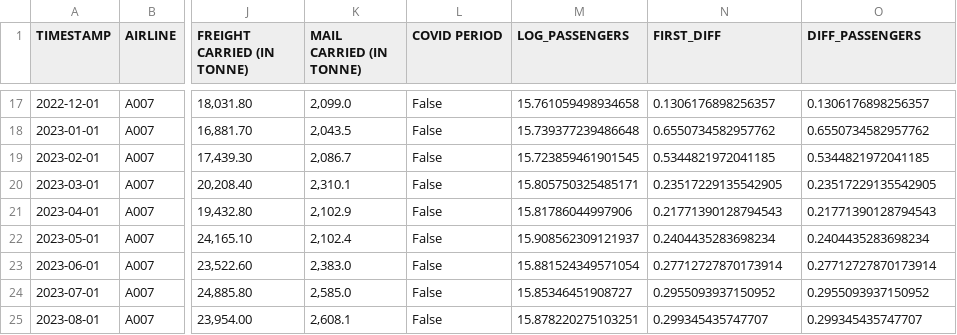
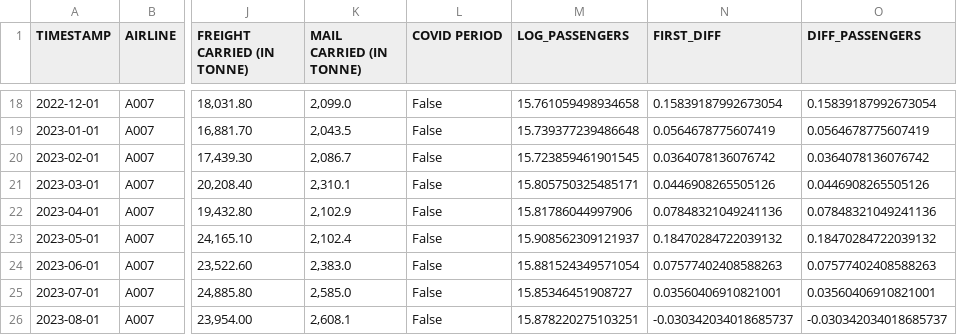
Before and after one commit to awezmehtab/cs215-assignments, a CSV file: A4/code/Test.csv, drawn as a sheet; only a part is shown, gaps mark what is left out; addresses are those after the commit; the diff covers the shown part only; the diff names each change by its address in the sheet, - before the commit and + after, or states it on an @@ line.

```diff
--- a/A4/code/Test.csv
+++ b/A4/code/Test.csv
-N18 (FIRST_DIFF): 0.1306176898256357
+N18 (FIRST_DIFF): 0.15839187992673054
-O18 (DIFF_PASSENGERS): 0.1306176898256357
+O18 (DIFF_PASSENGERS): 0.15839187992673054
-N19 (FIRST_DIFF): 0.6550734582957762
+N19 (FIRST_DIFF): 0.0564678775607419
-O19 (DIFF_PASSENGERS): 0.6550734582957762
+O19 (DIFF_PASSENGERS): 0.0564678775607419
-N20 (FIRST_DIFF): 0.5344821972041185
+N20 (FIRST_DIFF): 0.0364078136076742
-O20 (DIFF_PASSENGERS): 0.5344821972041185
+O20 (DIFF_PASSENGERS): 0.0364078136076742
-N21 (FIRST_DIFF): 0.23517229135542905
+N21 (FIRST_DIFF): 0.0446908265505126
-O21 (DIFF_PASSENGERS): 0.23517229135542905
+O21 (DIFF_PASSENGERS): 0.0446908265505126
-N22 (FIRST_DIFF): 0.21771390128794543
+N22 (FIRST_DIFF): 0.07848321049241136
-O22 (DIFF_PASSENGERS): 0.21771390128794543
+O22 (DIFF_PASSENGERS): 0.07848321049241136
-N23 (FIRST_DIFF): 0.2404435283698234
+N23 (FIRST_DIFF): 0.18470284722039132
-O23 (DIFF_PASSENGERS): 0.2404435283698234
+O23 (DIFF_PASSENGERS): 0.18470284722039132
-N24 (FIRST_DIFF): 0.27712727870173914
+N24 (FIRST_DIFF): 0.07577402408588263
-O24 (DIFF_PASSENGERS): 0.27712727870173914
+O24 (DIFF_PASSENGERS): 0.07577402408588263
-N25 (FIRST_DIFF): 0.2955093937150952
+N25 (FIRST_DIFF): 0.03560406910821001
-O25 (DIFF_PASSENGERS): 0.2955093937150952
+O25 (DIFF_PASSENGERS): 0.03560406910821001
-N26 (FIRST_DIFF): 0.299345435747707
+N26 (FIRST_DIFF): -0.030342034018685737
-O26 (DIFF_PASSENGERS): 0.299345435747707
+O26 (DIFF_PASSENGERS): -0.030342034018685737
```
Also changed, not shown: 1 added row and 30 edited cells elsewhere in this file, A4/code/Future.csv, A4/code/Train.csv, 1 other file.
